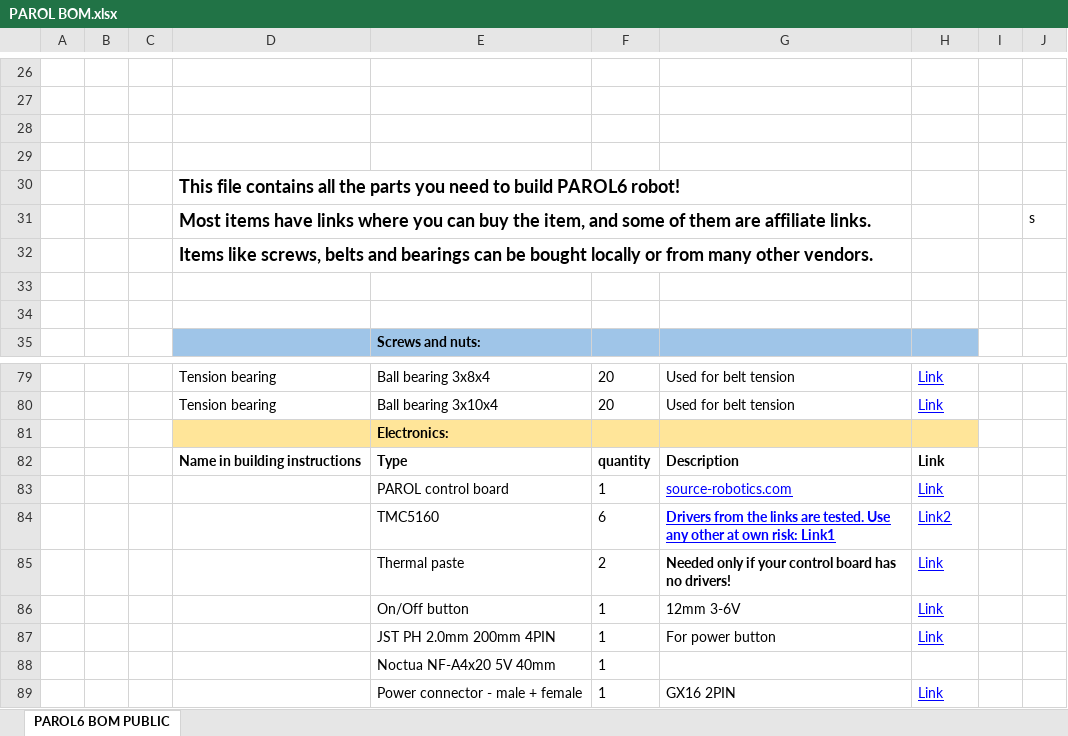
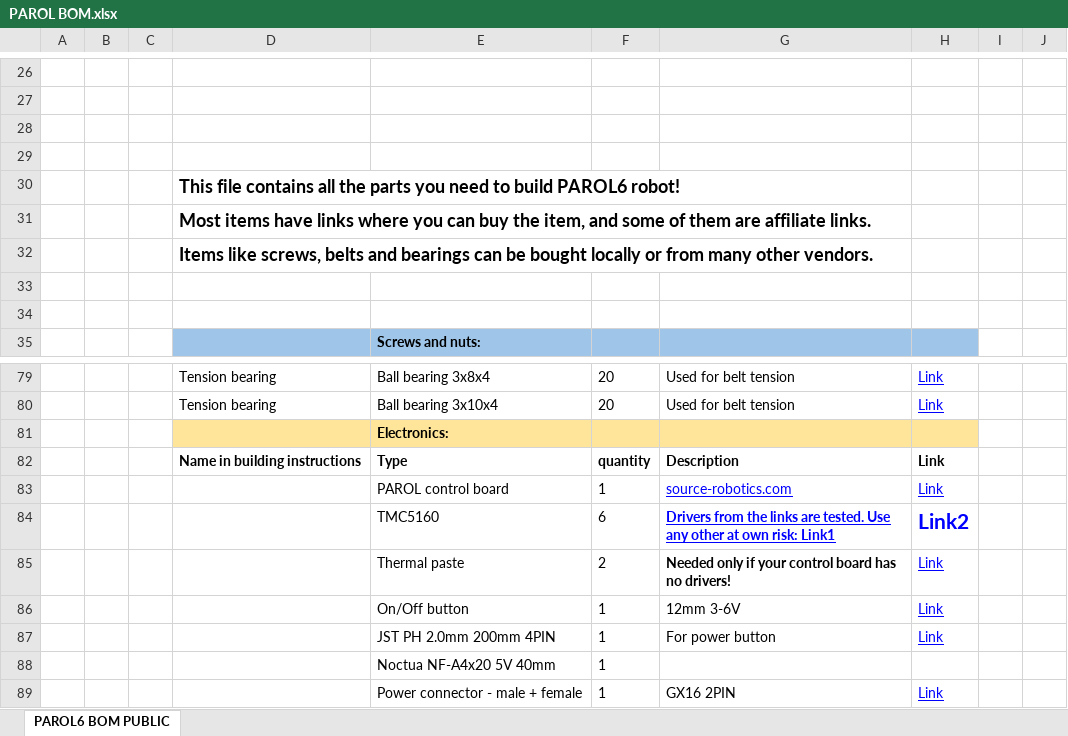
Before and after one commit to PCrnjak/PAROL6-Desktop-robot-arm, an Excel workbook: BOM/PAROL BOM.xlsx, sheet PAROL6 BOM PUBLIC, drawn as a sheet; only a part is shown, gaps mark what is left out; values as stored, in another font and other column widths than the file's, no borders; the diff names each change by its address in the sheet, - before the commit and + after, or states it on an @@ line.

```diff
--- a/BOM/PAROL BOM.xlsx (sheet PAROL6 BOM PUBLIC)
+++ b/BOM/PAROL BOM.xlsx (sheet PAROL6 BOM PUBLIC)
-J31: s
+J31: (empty)
@@ H84 bold: off → on, underline: on → off, text size: larger @@
```
Also changed, not shown: 1 other file.
